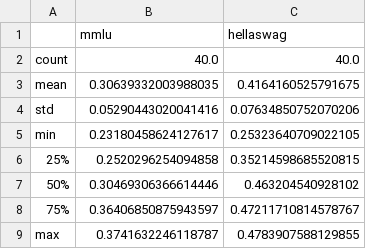
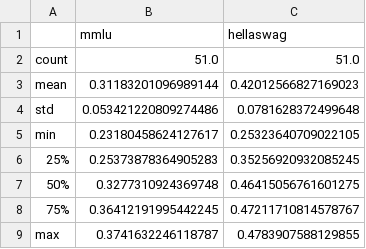
Before and after one commit to Kiwy3/BO_PBO_HPO_LLM, a CSV file: computation_experiments/score/soo_score.csv, drawn as a sheet.

```diff
--- a/computation_experiments/score/soo_score.csv
+++ b/computation_experiments/score/soo_score.csv
@@ -1,9 +1,9 @@
 ,mmlu,hellaswag
-count,40.0,40.0
-mean,0.30639332003988035,0.4164160525791675
-std,0.05290443020041416,0.07634850752070206
+count,51.0,51.0
+mean,0.31183201096989144,0.42012566827169023
+std,0.053421220809274486,0.0781628372499648
 min,0.23180458624127617,0.25323640709022105
-25%,0.2520296254094858,0.35214598685520815
-50%,0.30469306366614446,0.463204540928102
-75%,0.36406850875943597,0.47211710814578767
+25%,0.25373878364905283,0.35256920932085245
+50%,0.3277310924369748,0.46415056761601275
+75%,0.36412191995442245,0.47211710814578767
 max,0.3741632246118787,0.4783907588129855
```
Also changed, not shown: 4 other files.
